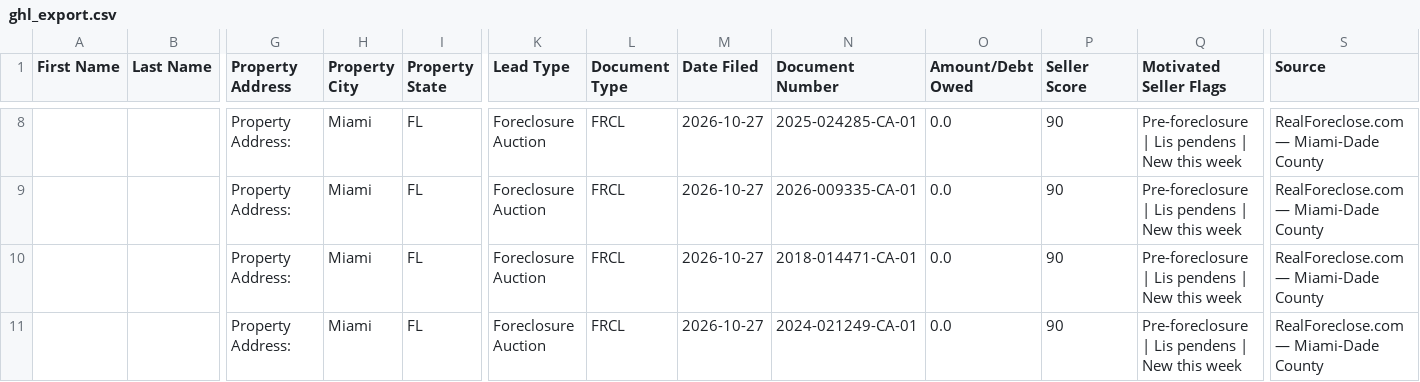
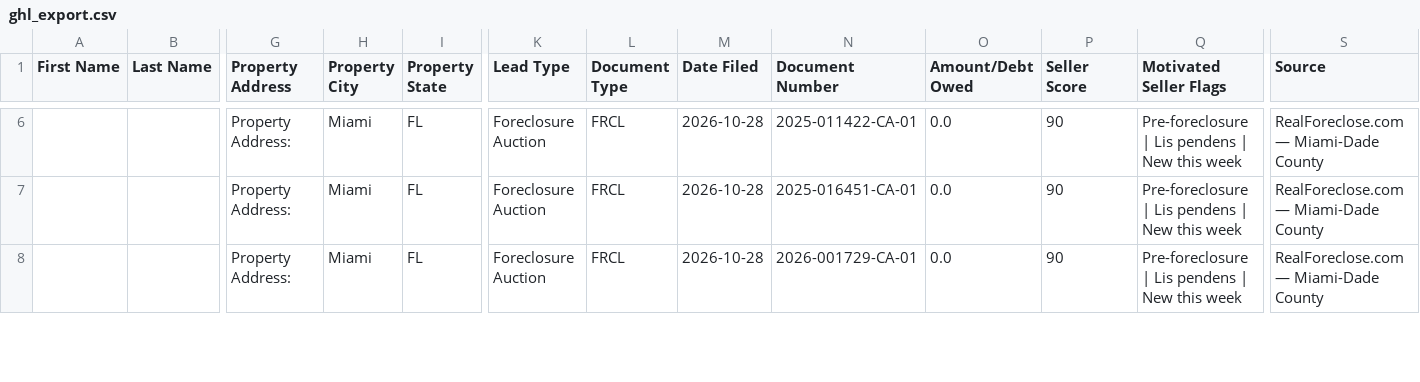
Before and after one commit to dwd1234-a11y/Miami-Dade---Intel, a CSV file: data/ghl_export.csv, drawn as a sheet; only a part is shown, gaps mark what is left out; removed rows and columns are numbered as before the commit, all else as after; rows hold the shown columns only; the diff covers the shown part only; the diff names each change by its address in the sheet, - before the commit and + after, or states it on an @@ line.

```diff
--- a/data/ghl_export.csv
+++ b/data/ghl_export.csv
-M6:M7 (Date Filed): 2026-10-27
+M6:M7 (Date Filed): 2026-10-28
-N6 (Document Number): 2025-024285-CA-01
+N6 (Document Number): 2025-011422-CA-01
-N7 (Document Number): 2026-009335-CA-01
+N7 (Document Number): 2025-016451-CA-01
-row 10:  |  | Property Address: | Miami | FL | Foreclosure Auction | FRCL | 2026-10-27 | 2018-014471-CA-01 | 0.0 | 90 | Pre-foreclosure | Lis pendens | New this week | RealForeclose.com — Miami-Dade County
-M8 (Date Filed): 2026-10-27
+M8 (Date Filed): 2026-10-28
-N8 (Document Number): 2024-021249-CA-01
+N8 (Document Number): 2026-001729-CA-01
```
Also changed, not shown: 2 removed rows and 16 edited cells elsewhere in this file, 2 other files.
